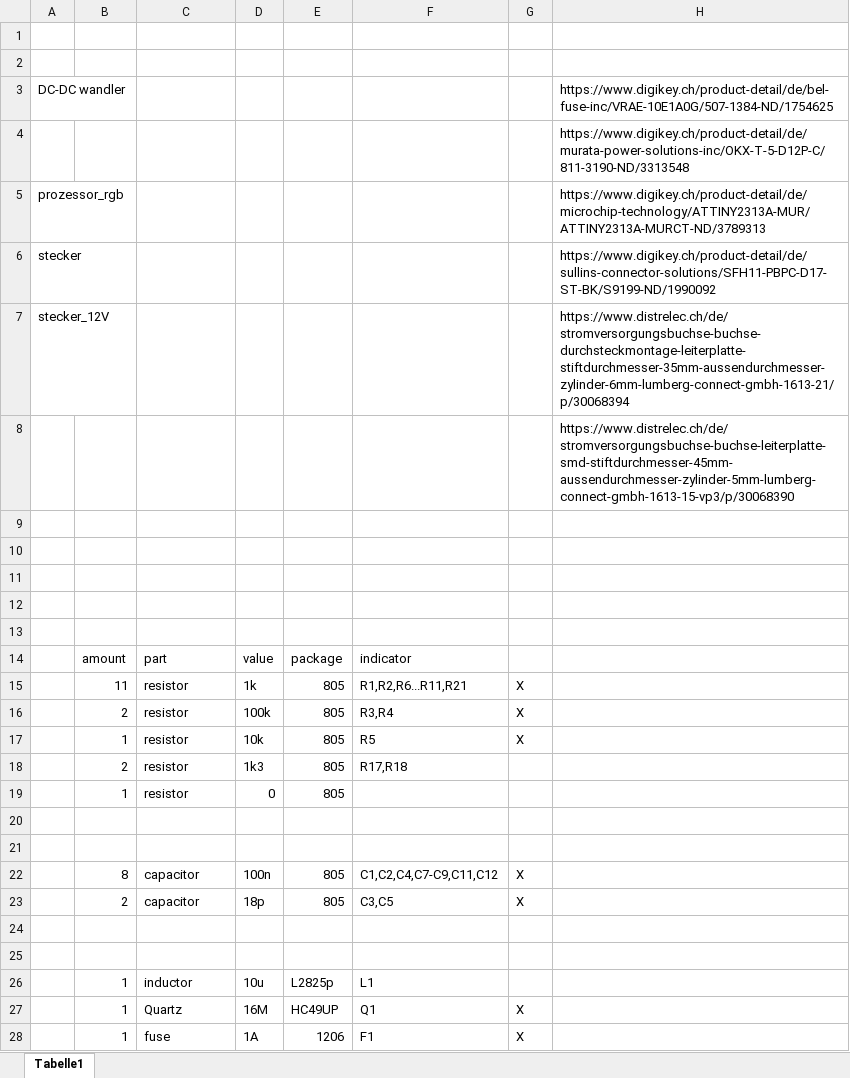
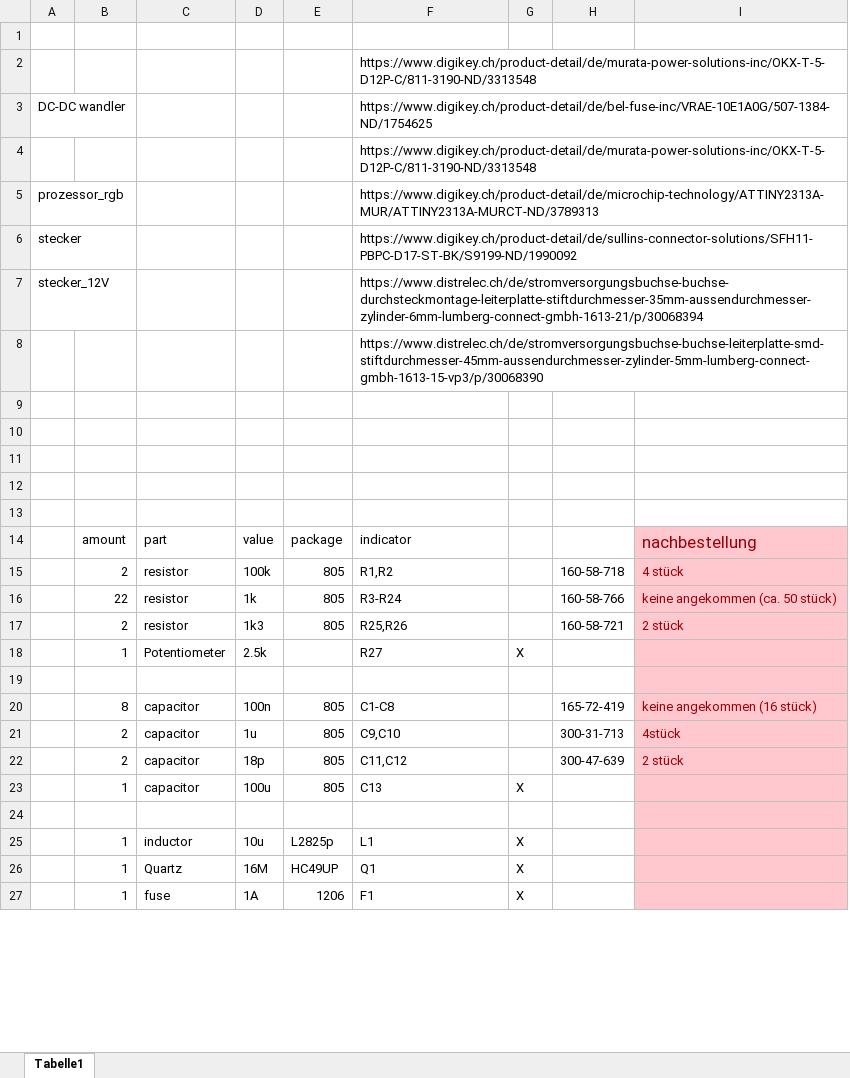
Before and after one commit to TendaiRondof/O.K.E, an Excel workbook: Print/Microsoft Excel-Arbeitsblatt (neu).xlsx, sheet Tabelle1, drawn as a sheet; only a part is shown; values as stored, in another font and other column widths than the file's, no borders; removed rows and columns are numbered as before the commit, all else as after; the diff covers the shown part only; the diff names each change by its address in the sheet, - before the commit and + after, or states it on an @@ line.

```diff
--- a/Print/Microsoft Excel-Arbeitsblatt (neu).xlsx (sheet Tabelle1)
+++ b/Print/Microsoft Excel-Arbeitsblatt (neu).xlsx (sheet Tabelle1)
-column H, rows 3-8: https://www.digikey.ch/product-detail/de/bel-fuse-inc/VRAE-10E1A0G/507-1384-ND/1754625 | https://www.digikey.ch/product-detail/de/murata-power-solutions-inc/OKX-T-5-D12P-C/811-3190-ND/3313548 | https://www.digikey.ch/product-detail/de/microchip-technology/ATTINY2313A-MUR/ATTINY2313A-MURCT-ND/3789313 | https://www.digikey.ch/product-detail/de/sullins-connector-solutions/SFH11-PBPC-D17-ST-BK/S9199-ND/1990092 | https://www.distrelec.ch/de/stromversorgungsbuchse-buchse-durchsteckmontage-leiterplatte-stiftdurchmesser-35mm-aussendurchmesser-zylinder-6mm-lumberg-connect-gmbh-1613-21/p/30068394 | https://www.distrelec.ch/de/stromversorgungsbuchse-buchse-leiterplatte-smd-stiftdurchmesser-45mm-aussendurchmesser-zylinder-5mm-lumberg-connect-gmbh-1613-15-vp3/p/30068390
+column H, row 15: 160-58-718; row 17: 160-58-721
+column I, rows 14-15: nachbestellung | 4 stück; row 17: 2 stück
-F2: (empty)
+F2: https://www.digikey.ch/product-detail/de/murata-power-solutions-inc/OKX-T-5-D12P-C/811-3190-ND/3313548
-F3: (empty)
+F3: https://www.digikey.ch/product-detail/de/bel-fuse-inc/VRAE-10E1A0G/507-1384-ND/1754625
-F4: (empty)
+F4: https://www.digikey.ch/product-detail/de/murata-power-solutions-inc/OKX-T-5-D12P-C/811-3190-ND/3313548
-F5: (empty)
+F5: https://www.digikey.ch/product-detail/de/microchip-technology/ATTINY2313A-MUR/ATTINY2313A-MURCT-ND/3789313
-F6: (empty)
+F6: https://www.digikey.ch/product-detail/de/sullins-connector-solutions/SFH11-PBPC-D17-ST-BK/S9199-ND/1990092
-F7: (empty)
+F7: https://www.distrelec.ch/de/stromversorgungsbuchse-buchse-durchsteckmontage-leiterplatte-stiftdurchmesser-35mm-aussendurchmesser-zylinder-6mm-lumberg-connect-gmbh-1613-21/p/30068394
-F8: (empty)
+F8: https://www.distrelec.ch/de/stromversorgungsbuchse-buchse-leiterplatte-smd-stiftdurchmesser-45mm-aussendurchmesser-zylinder-5mm-lumberg-connect-gmbh-1613-15-vp3/p/30068390
-row 15:  | 11 | resistor | 1k | 805 | R1,R2,R6...R11,R21 | X
-F15: R3,R4
+F15: R1,R2
-G15: X
+G15: (empty)
-row 17:  | 1 | resistor | 10k | 805 | R5 | X
+row 16:  | 22 | resistor | 1k | 805 | R3-R24 |  | 160-58-766 | keine angekommen (ca. 50 stück)
-F17: R17,R18
+F17: R25,R26
-row 19:  | 1 | resistor | 0 | 805
+row 18:  | 1 | Potentiometer | 2.5k |  | R27 | X
+row 20:  | 8 | capacitor | 100n | 805 | C1-C8 |  | 165-72-419 | keine angekommen (16 stück)
+row 21:  | 2 | capacitor | 1u | 805 | C9,C10 |  | 300-31-713 | 4stück
+row 22:  | 2 | capacitor | 18p | 805 | C11,C12 |  | 300-47-639 | 2 stück
+row 23:  | 1 | capacitor | 100u | 805 | C13 | X
-row 22:  | 8 | capacitor | 100n | 805 | C1,C2,C4,C7-C9,C11,C12 | X
-row 23:  | 2 | capacitor | 18p | 805 | C3,C5 | X
-row 24: (empty)
-row 25: (empty)
-G25: (empty)
+G25: X
```
Also changed, not shown: 3 added rows and 10 edited cells elsewhere in this sheet, 27 other files.
